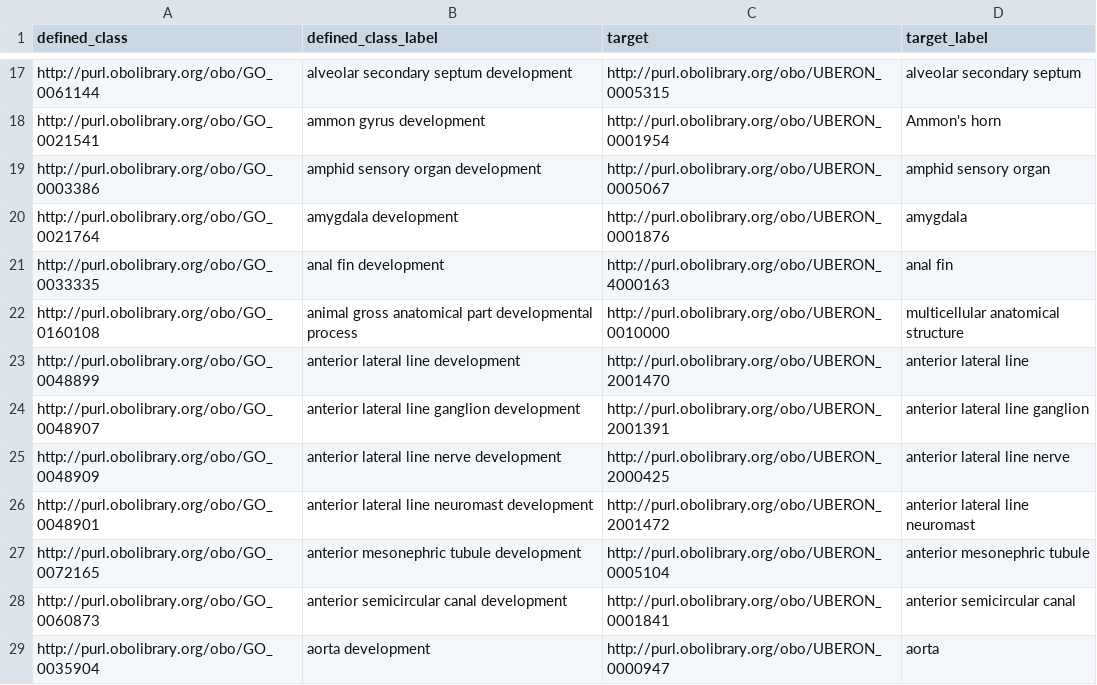
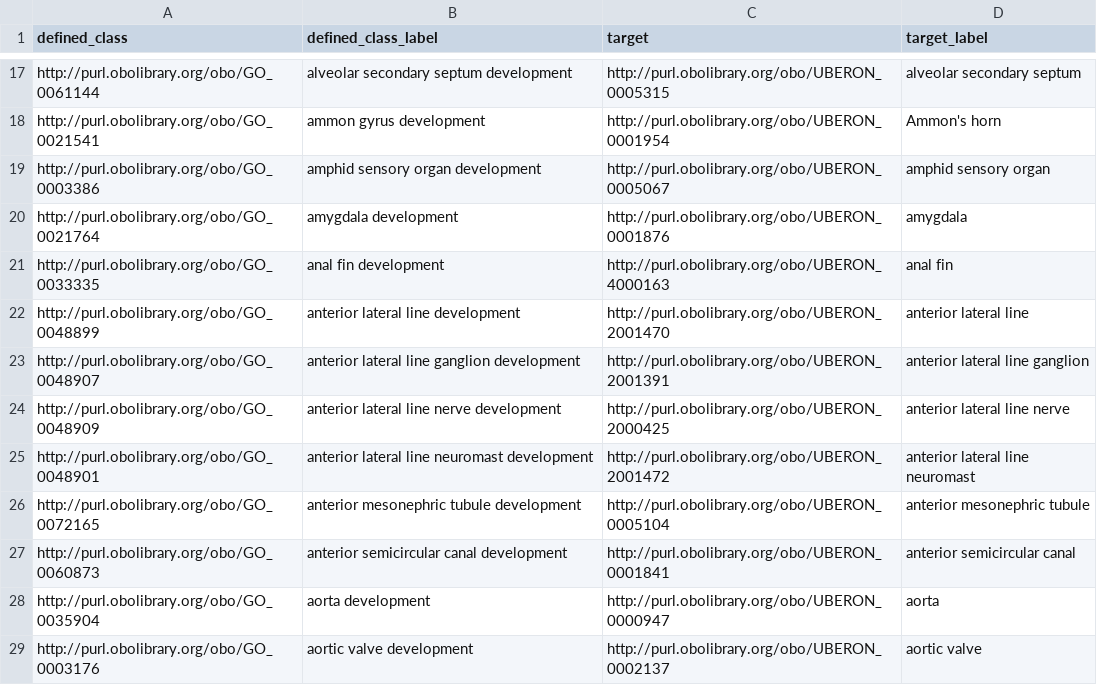
Before and after one commit to geneontology/go-ontology, a TSV file: src/design_patterns/anatomical_structure_development.tsv, drawn as a sheet; only a part is shown, gaps mark what is left out; the shorter side is filled out with more unchanged rows; the diff names each change by its address in the sheet, - before the commit and + after, or states it on an @@ line.

```diff
--- a/src/design_patterns/anatomical_structure_development.tsv
+++ b/src/design_patterns/anatomical_structure_development.tsv
-row 22: http://purl.obolibrary.org/obo/GO_0160108 | animal gross anatomical part developmental process | http://purl.obolibrary.org/obo/UBERON_0010000 | multicellular anatomical structure
```
Also changed, not shown: 1 other file.
